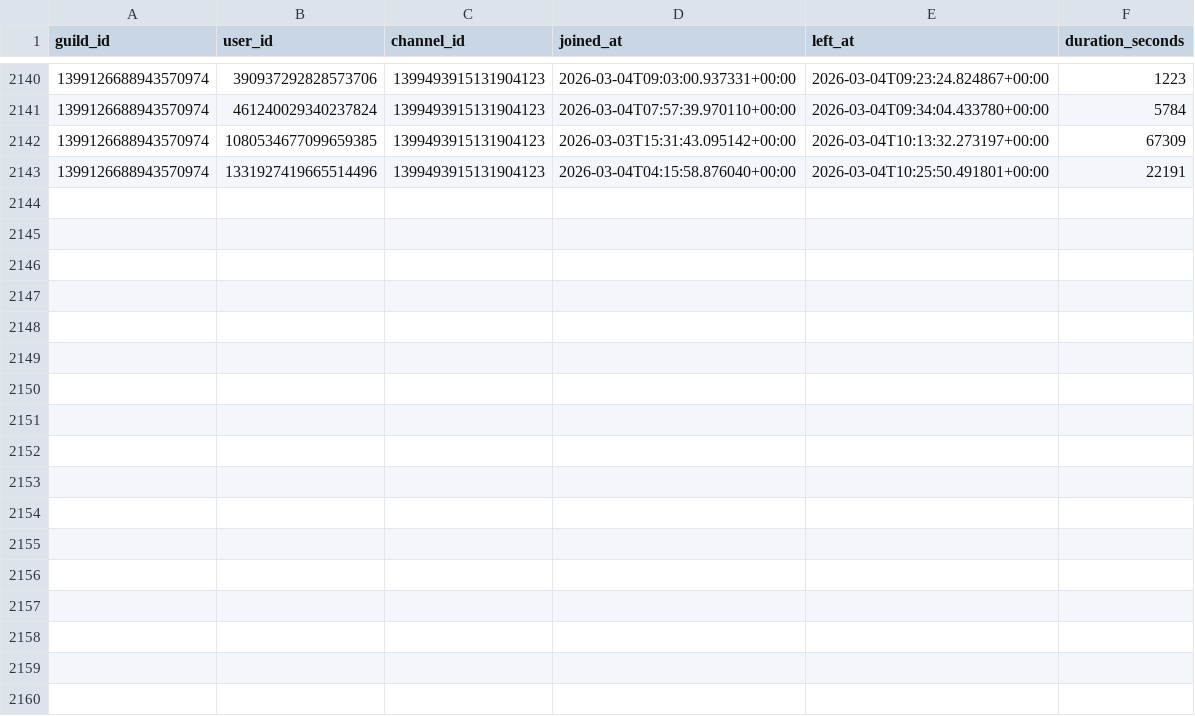
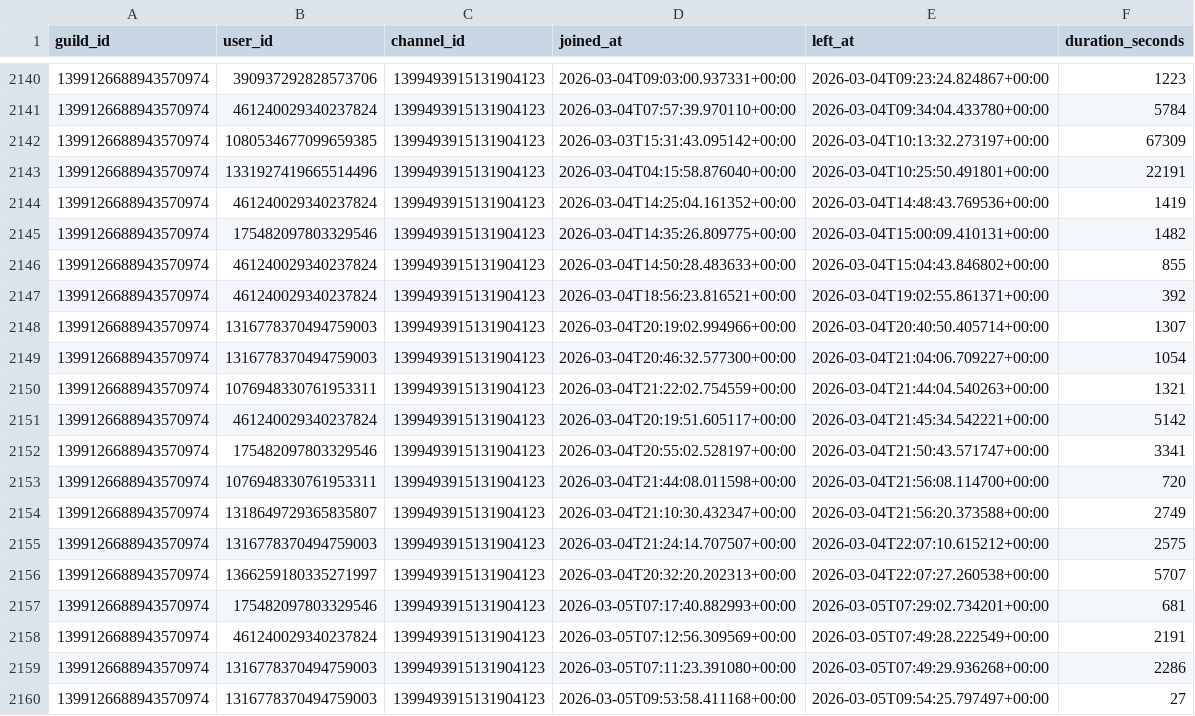
Before and after one commit to p1ower/Ping-count, a CSV file: activity_voice.csv, drawn as a sheet; only a part is shown, gaps mark what is left out.

```diff
--- a/activity_voice.csv
+++ b/activity_voice.csv
@@ -2143 +2143,18 @@ guild_id,user_id,channel_id,joined_at,left_at,duration_seconds
 1399126688943570974,1331927419665514496,1399493915131904123,2026-03-04T04:15:58.876040+00:00,2026-03-04T10:25:50.491801+00:00,22191
+1399126688943570974,461240029340237824,1399493915131904123,2026-03-04T14:25:04.161352+00:00,2026-03-04T14:48:43.769536+00:00,1419
+1399126688943570974,175482097803329546,1399493915131904123,2026-03-04T14:35:26.809775+00:00,2026-03-04T15:00:09.410131+00:00,1482
+1399126688943570974,461240029340237824,1399493915131904123,2026-03-04T14:50:28.483633+00:00,2026-03-04T15:04:43.846802+00:00,855
+1399126688943570974,461240029340237824,1399493915131904123,2026-03-04T18:56:23.816521+00:00,2026-03-04T19:02:55.861371+00:00,392
+1399126688943570974,1316778370494759003,1399493915131904123,2026-03-04T20:19:02.994966+00:00,2026-03-04T20:40:50.405714+00:00,1307
+1399126688943570974,1316778370494759003,1399493915131904123,2026-03-04T20:46:32.577300+00:00,2026-03-04T21:04:06.709227+00:00,1054
+1399126688943570974,1076948330761953311,1399493915131904123,2026-03-04T21:22:02.754559+00:00,2026-03-04T21:44:04.540263+00:00,1321
+1399126688943570974,461240029340237824,1399493915131904123,2026-03-04T20:19:51.605117+00:00,2026-03-04T21:45:34.542221+00:00,5142
+1399126688943570974,175482097803329546,1399493915131904123,2026-03-04T20:55:02.528197+00:00,2026-03-04T21:50:43.571747+00:00,3341
+1399126688943570974,1076948330761953311,1399493915131904123,2026-03-04T21:44:08.011598+00:00,2026-03-04T21:56:08.114700+00:00,720
+1399126688943570974,1318649729365835807,1399493915131904123,2026-03-04T21:10:30.432347+00:00,2026-03-04T21:56:20.373588+00:00,2749
+1399126688943570974,1316778370494759003,1399493915131904123,2026-03-04T21:24:14.707507+00:00,2026-03-04T22:07:10.615212+00:00,2575
+1399126688943570974,1366259180335271997,1399493915131904123,2026-03-04T20:32:20.202313+00:00,2026-03-04T22:07:27.260538+00:00,5707
+1399126688943570974,175482097803329546,1399493915131904123,2026-03-05T07:17:40.882993+00:00,2026-03-05T07:29:02.734201+00:00,681
+1399126688943570974,461240029340237824,1399493915131904123,2026-03-05T07:12:56.309569+00:00,2026-03-05T07:49:28.222549+00:00,2191
+1399126688943570974,1316778370494759003,1399493915131904123,2026-03-05T07:11:23.391080+00:00,2026-03-05T07:49:29.936268+00:00,2286
+1399126688943570974,1316778370494759003,1399493915131904123,2026-03-05T09:53:58.411168+00:00,2026-03-05T09:54:25.797497+00:00,27
```
Also changed, not shown: role_pings.csv, 1 other file.
